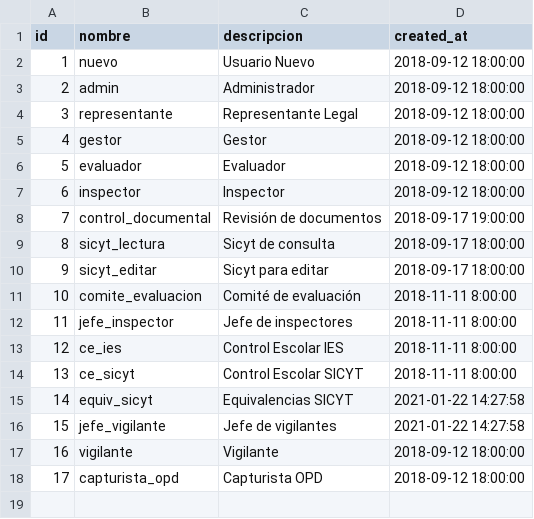
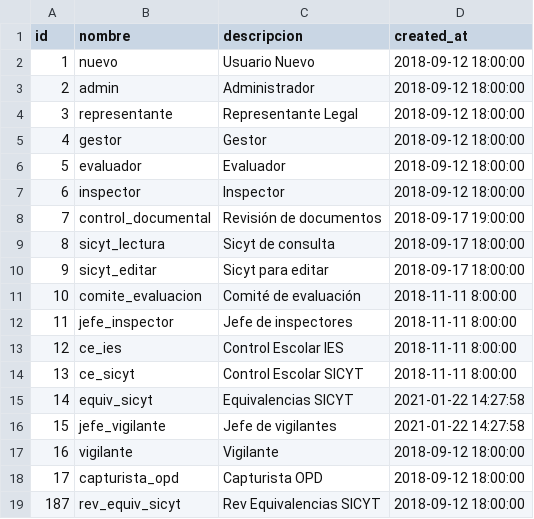
Before and after one commit to subsesjal/siiges-services, a CSV file: packages/core/src/drivers/db/CSVFiles/roles.csv, drawn as a sheet; the diff names each change by its address in the sheet, - before the commit and + after, or states it on an @@ line.

Commit message:
feat: Agregar rol de Rev Equivalencias SICYT

```diff
--- a/packages/core/src/drivers/db/CSVFiles/roles.csv
+++ b/packages/core/src/drivers/db/CSVFiles/roles.csv
+row 19: 187 | rev_equiv_sicyt | Rev Equivalencias SICYT | 2018-09-12 18:00:00
```
